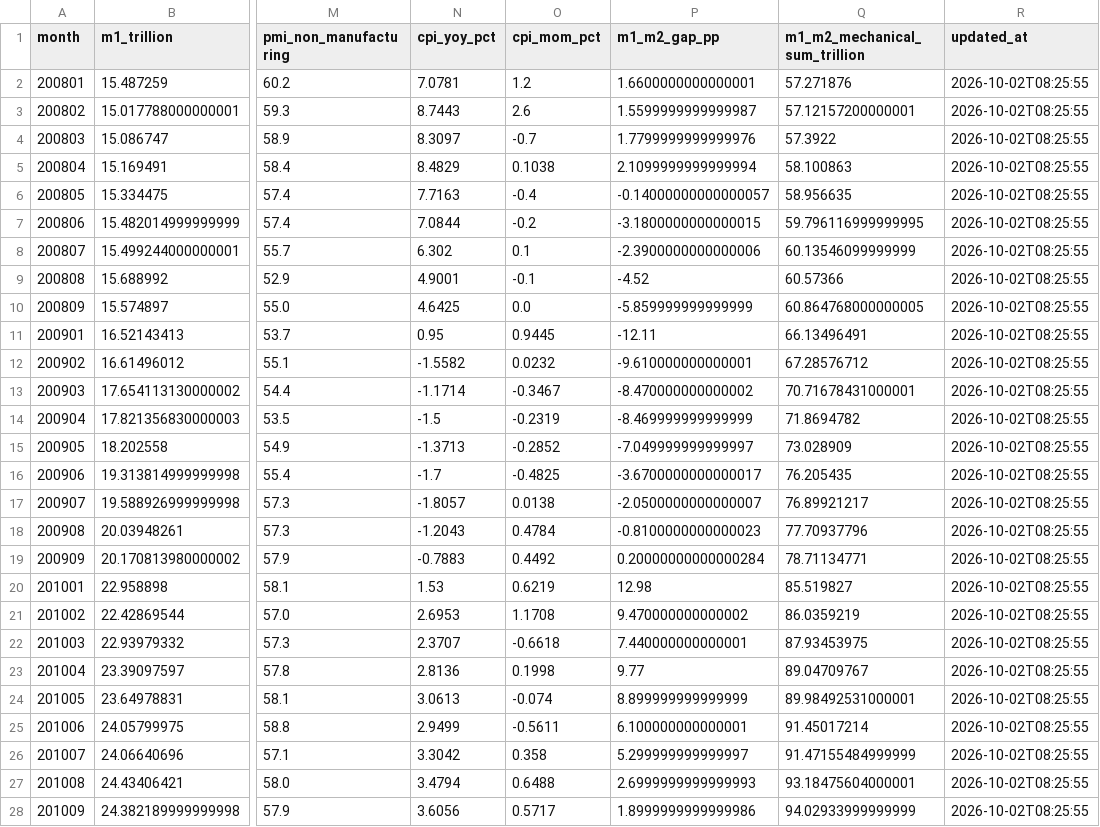
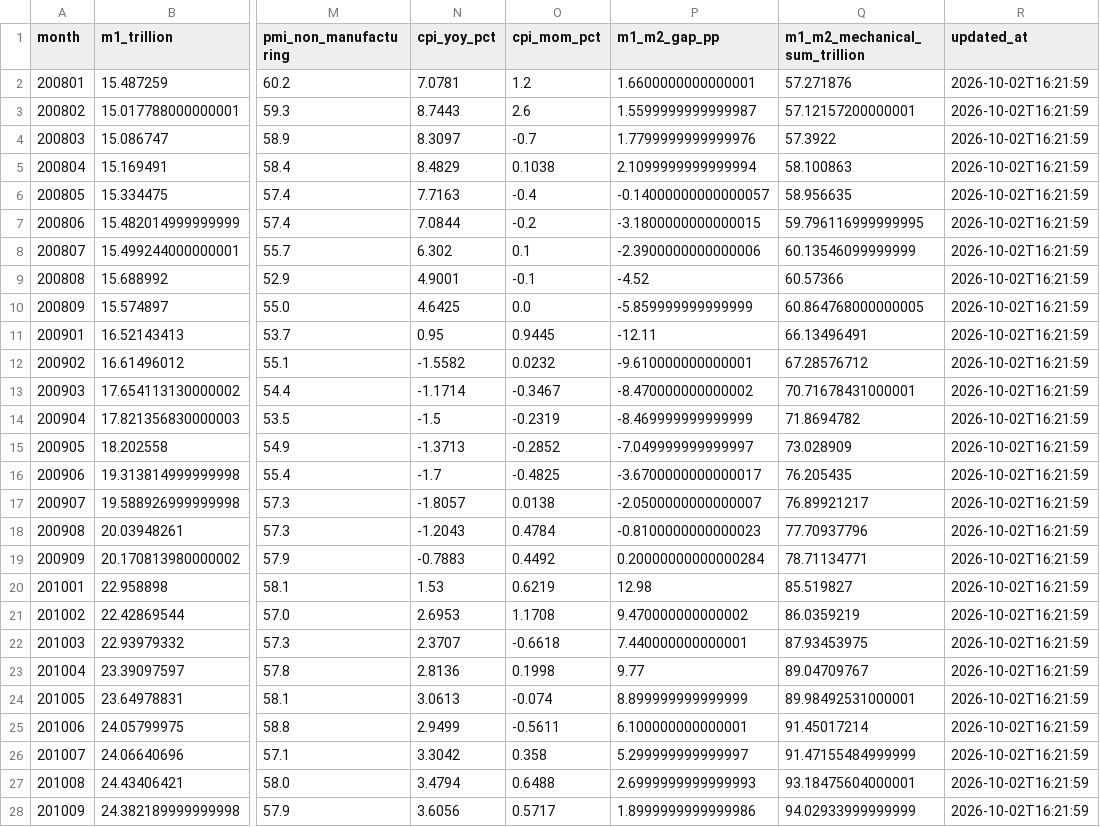
Before and after one commit to littlepeachh/macroscope-dashboard-v5, a CSV file: data/macro.csv, drawn as a sheet; only a part is shown, gaps mark what is left out; the diff covers the shown part only; the diff names each change by its address in the sheet, - before the commit and + after, or states it on an @@ line.

```diff
--- a/data/macro.csv
+++ b/data/macro.csv
-R2:R28 (updated_at): 2026-10-02T08:25:55
+R2:R28 (updated_at): 2026-10-02T16:21:59
```
Also changed, not shown: 144 edited cells elsewhere in this file, 2 other files.
